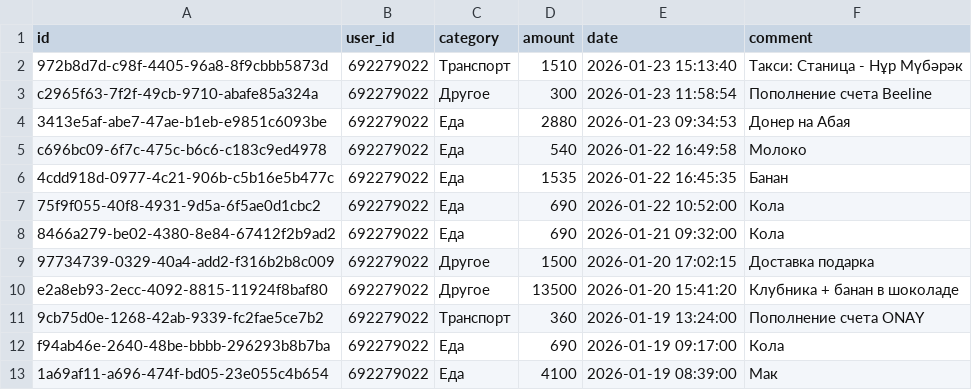
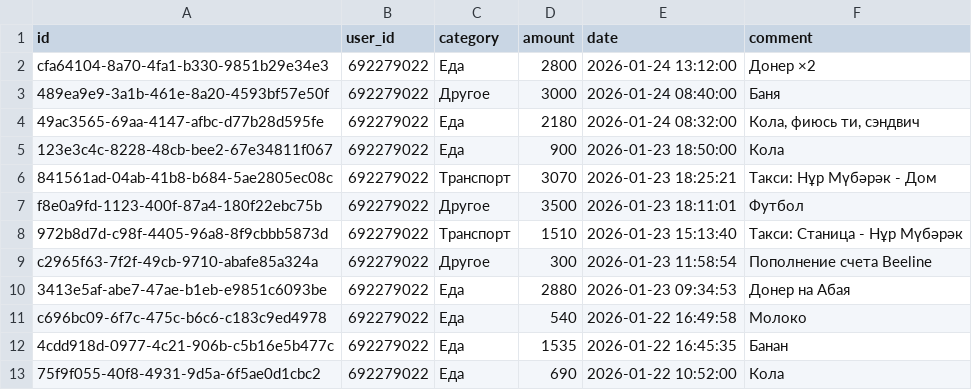
Before and after one commit to IbnRasAl-Fakih/eshygyn_file, a CSV file: expenses.csv, drawn as a sheet; only a part is shown; the shorter side is filled out with more unchanged rows.

Commit message:
Update export 2026-01-24 18:00:01 UTC

```diff
--- a/expenses.csv
+++ b/expenses.csv
@@ -1,2 +1,8 @@
 id,user_id,category,amount,date,comment
+cfa64104-8a70-4fa1-b330-9851b29e34e3,692279022,Еда,2800,2026-01-24 13:12:00,Донер ×2
+489ea9e9-3a1b-461e-8a20-4593bf57e50f,692279022,Другое,3000,2026-01-24 08:40:00,Баня
+49ac3565-69aa-4147-afbc-d77b28d595fe,692279022,Еда,2180,2026-01-24 08:32:00,"Кола, фиюсь ти, сэндвич"
+123e3c4c-8228-48cb-bee2-67e34811f067,692279022,Еда,900,2026-01-23 18:50:00,Кола
+841561ad-04ab-41b8-b684-5ae2805ec08c,692279022,Транспорт,3070,2026-01-23 18:25:21,Такси: Нұр Мүбәрәк - Дом
+f8e0a9fd-1123-400f-87a4-180f22ebc75b,692279022,Другое,3500,2026-01-23 18:11:01,Футбол
 972b8d7d-c98f-4405-96a8-8f9cbbb5873d,692279022,Транспорт,1510,2026-01-23 15:13:40,Такси: Станица - Нұр Мүбәрәк
```
